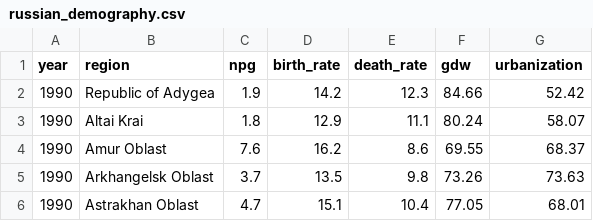
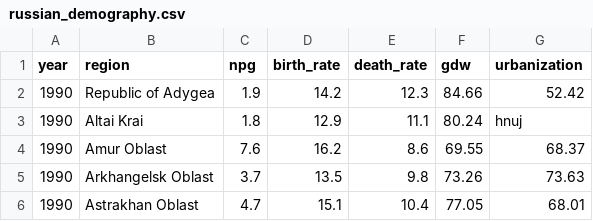
Before and after one commit to KriptYashka/QT_Metric, a CSV file: russian_demography.csv, drawn as a sheet; only a part is shown.

```diff
--- a/russian_demography.csv
+++ b/russian_demography.csv
@@ -2,3 +2,3 @@ year,region,npg,birth_rate,death_rate,gdw,urbanization
 1990,Republic of Adygea,1.9,14.2,12.3,84.66,52.42
-1990,Altai Krai,1.8,12.9,11.1,80.24,58.07
+1990,Altai Krai,1.8,12.9,11.1,80.24,hnuj
 1990,Amur Oblast,7.6,16.2,8.6,69.55,68.37
```
Also changed, not shown: 2 other files.
